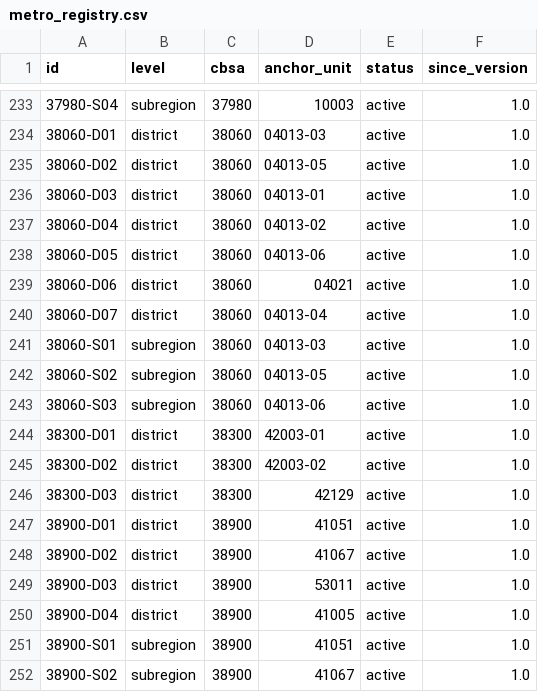
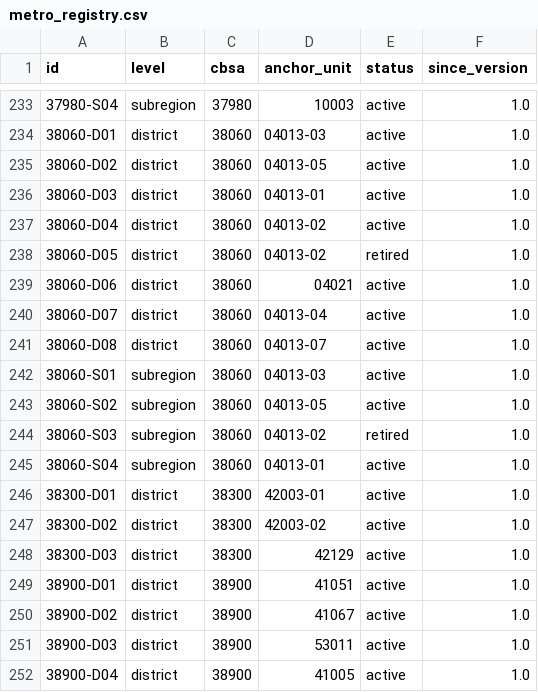
Before and after one commit to jcstockman/EconomicAtlas, a CSV file: regions/metros/metro_registry.csv, drawn as a sheet; only a part is shown, gaps mark what is left out; the shorter side is filled out with more unchanged rows.

```diff
--- a/regions/metros/metro_registry.csv
+++ b/regions/metros/metro_registry.csv
@@ -237,8 +237,10 @@ id,level,cbsa,anchor_unit,status,since_version
 38060-D04,district,38060,04013-02,active,1.0
-38060-D05,district,38060,04013-06,active,1.0
+38060-D05,district,38060,04013-02,retired,1.0
 38060-D06,district,38060,04021,active,1.0
 38060-D07,district,38060,04013-04,active,1.0
+38060-D08,district,38060,04013-07,active,1.0
 38060-S01,subregion,38060,04013-03,active,1.0
 38060-S02,subregion,38060,04013-05,active,1.0
-38060-S03,subregion,38060,04013-06,active,1.0
+38060-S03,subregion,38060,04013-02,retired,1.0
+38060-S04,subregion,38060,04013-01,active,1.0
 38300-D01,district,38300,42003-01,active,1.0
```
Also changed, not shown: regions/keys/keys.csv, regions/metros/crosswalk_unit_metro.csv, 27 other files.
